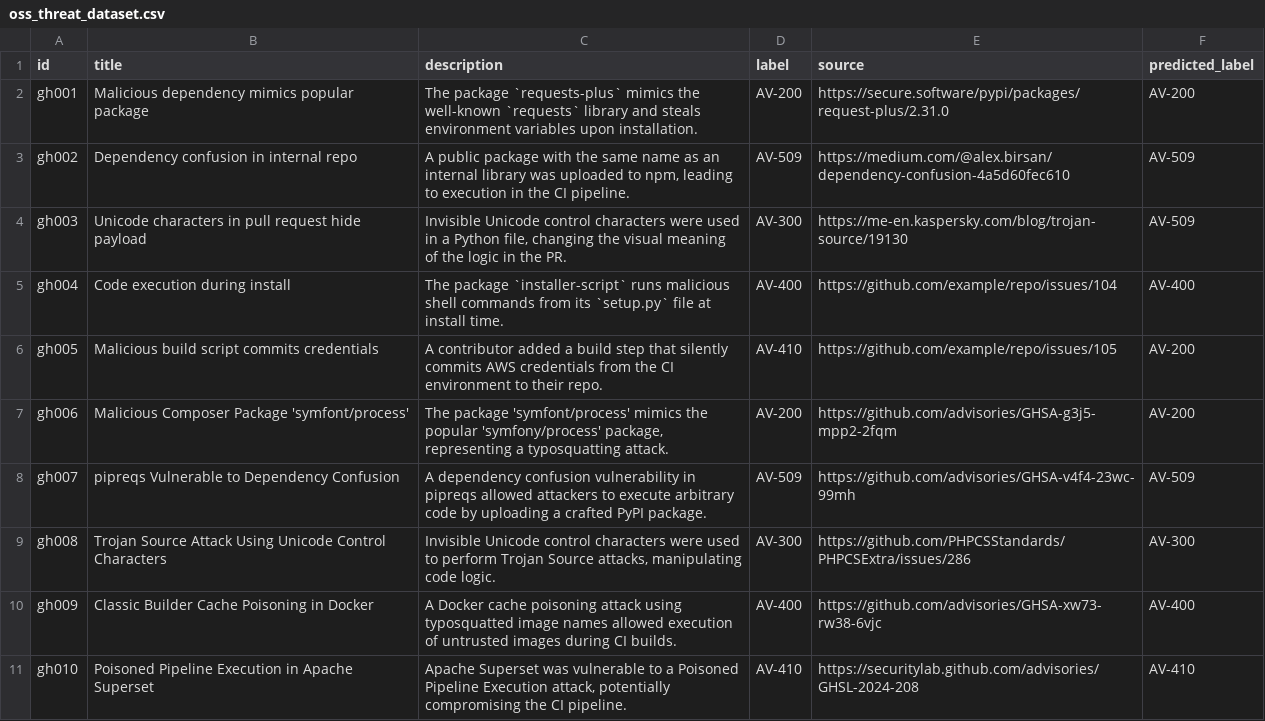
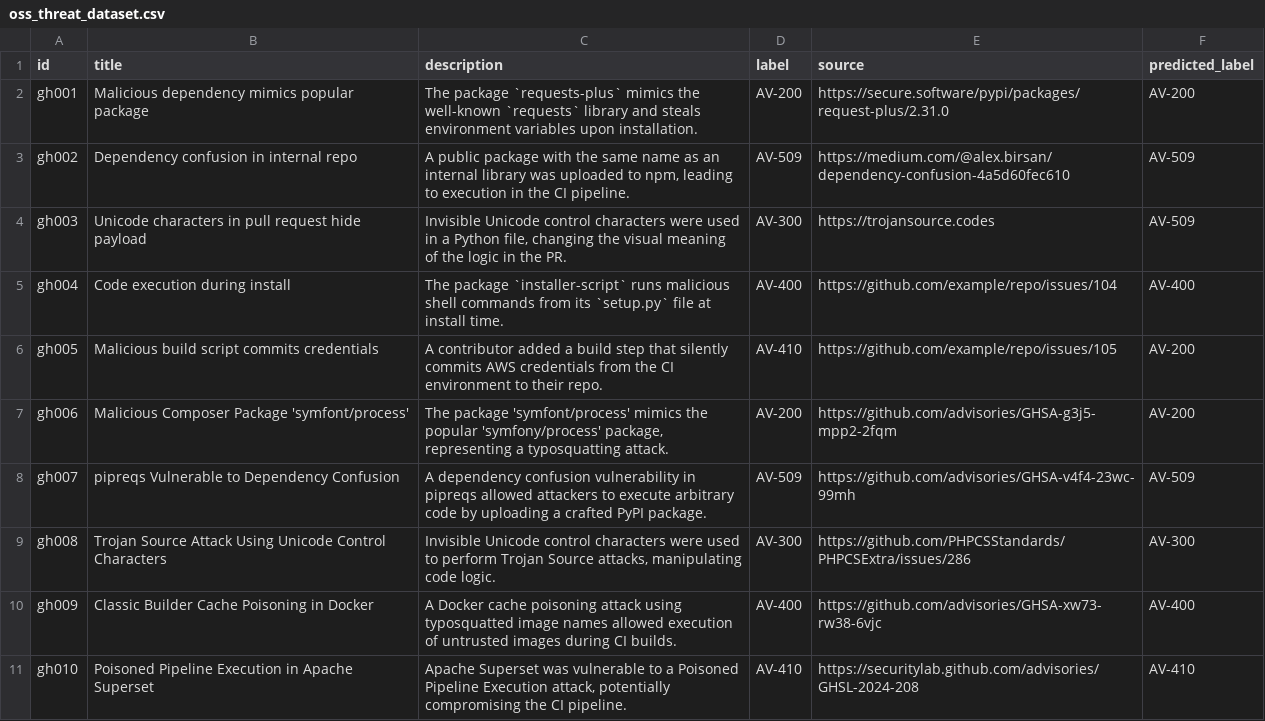
Before and after one commit to Mdniloykhan/oss-threat-data, a CSV file: data/oss_threat_dataset.csv, drawn as a sheet; only a part is shown.

Commit message:
Update oss_threat_dataset.csv

```diff
--- a/data/oss_threat_dataset.csv
+++ b/data/oss_threat_dataset.csv
@@ -3,3 +3,3 @@ gh001,Malicious dependency mimics popular package,The package `requests-plus` mi
 gh002,Dependency confusion in internal repo,"A public package with the same name as an internal library was uploaded to npm, leading to execution in the CI pipeline.",AV-509,https://medium.com/@alex.birsan/dependency-confusion-4a5d60fec610,AV-509
-gh003,Unicode characters in pull request hide payload,"Invisible Unicode control characters were used in a Python file, changing the visual meaning of the logic in the PR.",AV-300,https://me-en.kaspersky.com/blog/trojan-source/19130,AV-509
+gh003,Unicode characters in pull request hide payload,"Invisible Unicode control characters were used in a Python file, changing the visual meaning of the logic in the PR.",AV-300,https://trojansource.codes,AV-509
 gh004,Code execution during install,The package `installer-script` runs malicious shell commands from its `setup.py` file at install time.,AV-400,https://github.com/example/repo/issues/104,AV-400
```
